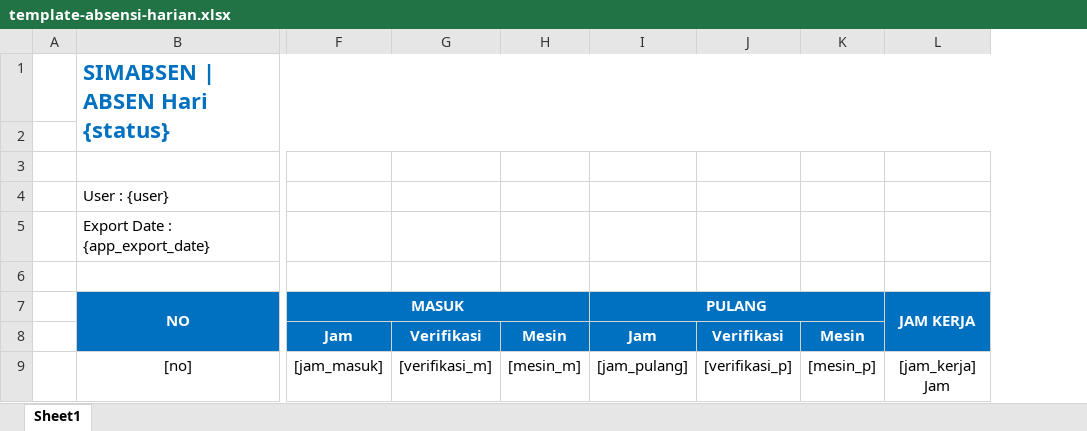
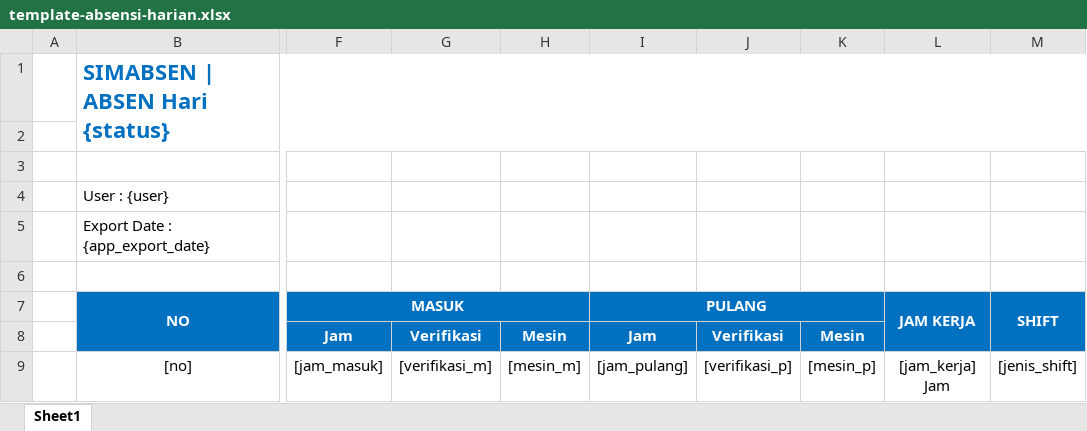
Before and after one commit to warbrainstudio/hrmis-master, an Excel workbook: directory/templates/template-absensi-harian.xlsx, sheet Sheet1, drawn as a sheet; only a part is shown, gaps mark what is left out; values as stored, in another font and other column widths than the file's, no borders; conditional formats not drawn; the diff names each change by its address in the sheet, - before the commit and + after, or states it on an @@ line.

Commit message:
fix export and add jenis_shift

```diff
--- a/directory/templates/template-absensi-harian.xlsx (sheet Sheet1)
+++ b/directory/templates/template-absensi-harian.xlsx (sheet Sheet1)
+column M (SHIFT), row 9: [jenis_shift]
```
Also changed, not shown: directory/templates/template-absensi-pegawai.xlsx, directory/templates/template-absensi.xlsx, 3 other files.
